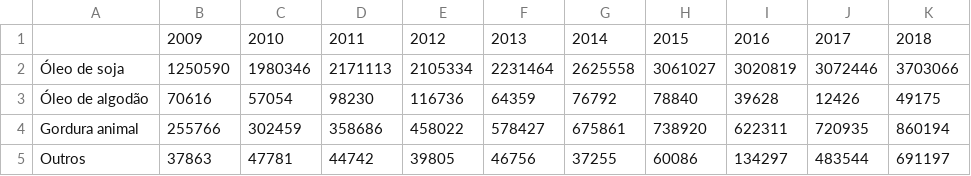
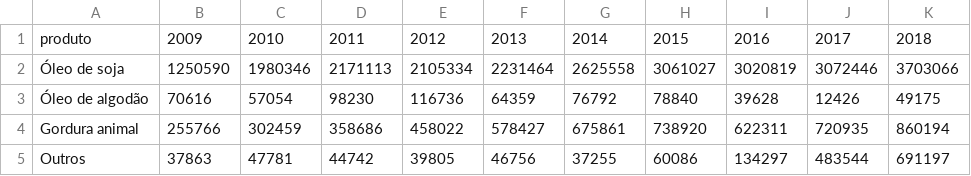
Before and after one commit to NaelsonDouglas/DataDump, a CSV file: 414.csv, drawn as a sheet.

Commit message:
Add files via upload

```diff
--- a/414.csv
+++ b/414.csv
@@ -1,2 +1,2 @@
-,2009,2010,2011,2012,2013,2014,2015,2016,2017,2018
+produto,2009,2010,2011,2012,2013,2014,2015,2016,2017,2018
 Óleo de soja,  1250590 ,  1980346 ,  2171113 ,  2105334 ,  2231464 ,  2625558 ,  3061027 ,  3020819 ,  3072446 ,  3703066
```
